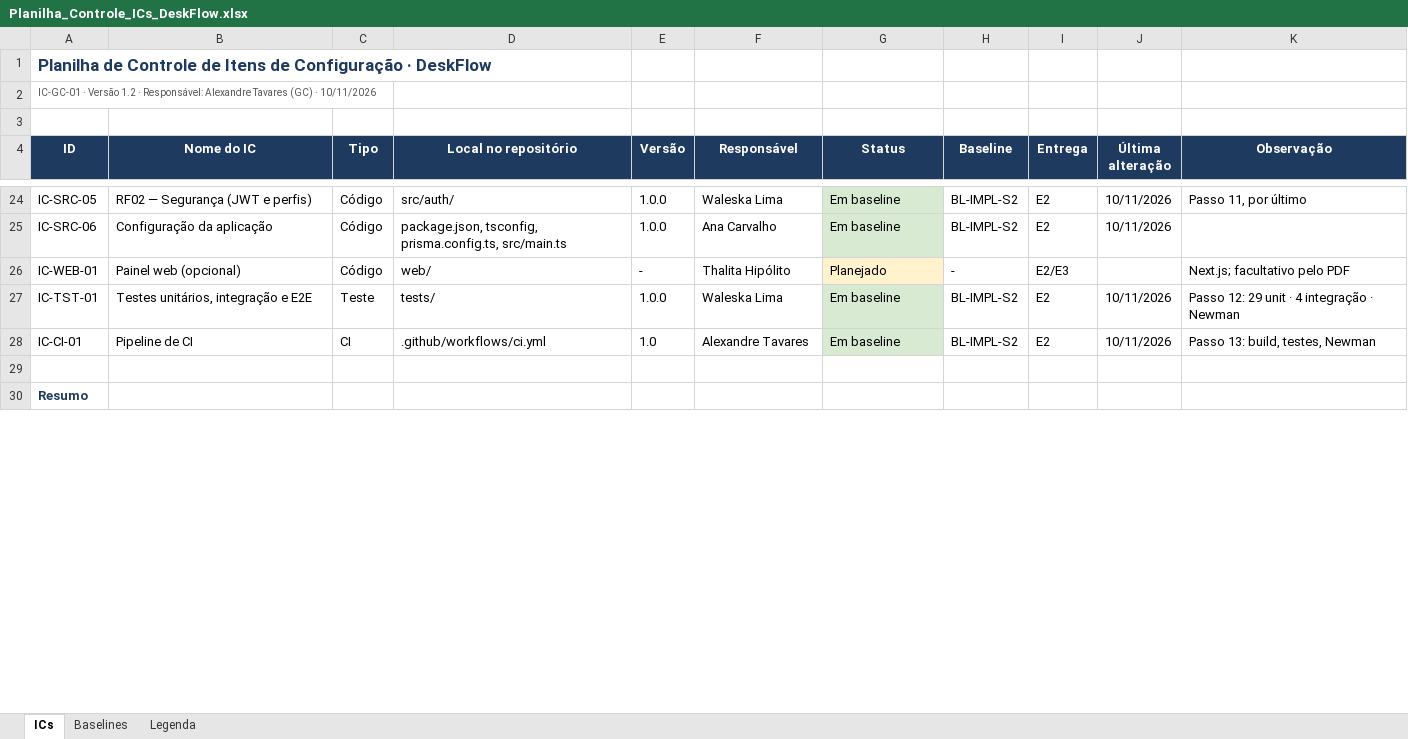
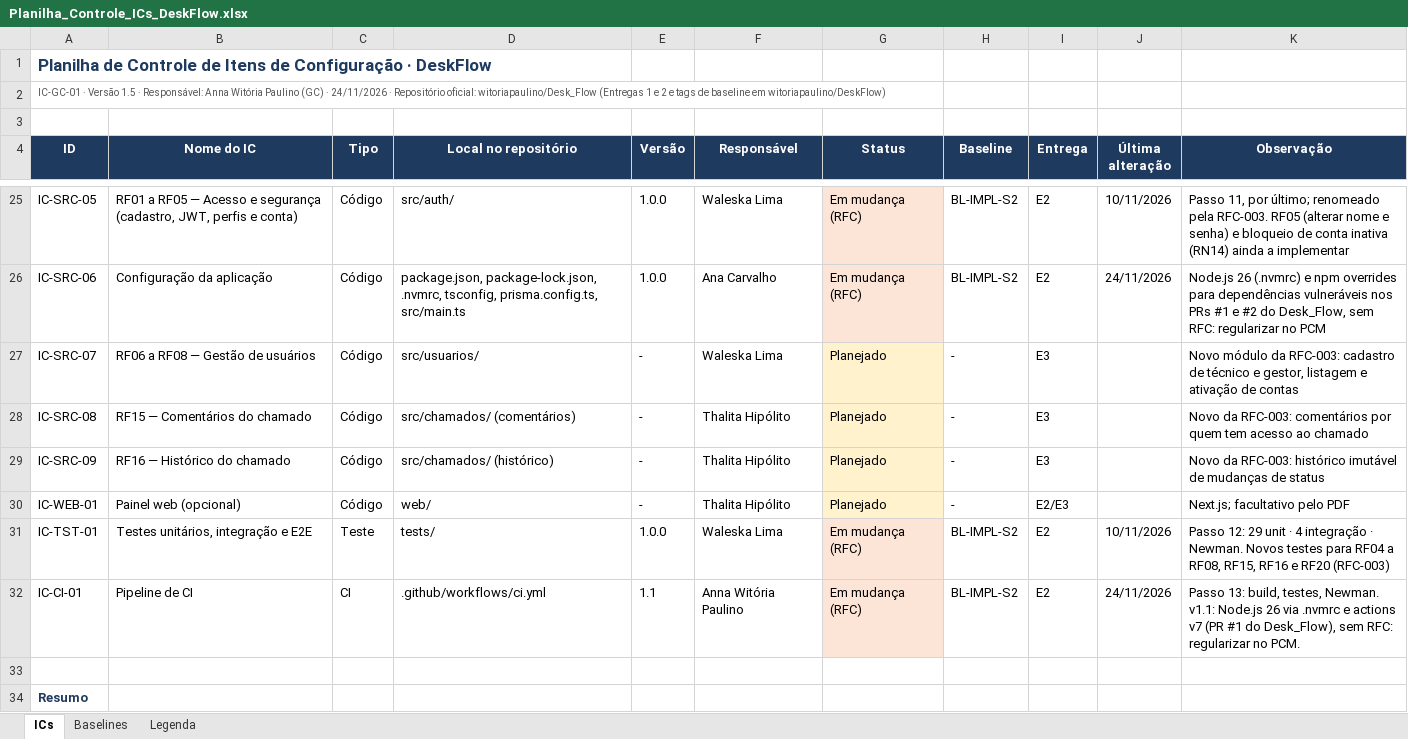
Before and after one commit to witoriapaulino/Desk_Flow, an Excel workbook: docs/Planilha_Controle_ICs_DeskFlow.xlsx, sheet ICs, drawn as a sheet; only a part is shown, gaps mark what is left out; values as stored, in another font and other column widths than the file's, no borders; charts and pictures not drawn; addresses are those after the commit; the diff covers the shown part only; the diff names each change by its address in the sheet, - before the commit and + after, or states it on an @@ line.

Commit message:
docs(gc): aplica o retorno do professor no Plano, no Status Accounting e na Planilha de ICs
IC-DOC-01 v1.1 → v2.2 · IC-DOC-05 v1.0 → v1.3 · IC-GC-01 v1.2 → v1.5. RFC-003 e RFC-004: cronograma com datas, escopo por release (1.0.0 e 1.1.0), seção de aprovação, repositório Desk_Flow, Node.js 26, nome Alexandre Schilli padronizado e pendências da Entrega 3.

```diff
--- a/docs/Planilha_Controle_ICs_DeskFlow.xlsx (sheet ICs)
+++ b/docs/Planilha_Controle_ICs_DeskFlow.xlsx (sheet ICs)
-A2 (ID): …· Versão 1.2 · Responsável: Alexandre Tavares (GC) · 10/11/2026
+A2 (ID): …· Versão 1.5 · Responsável: Anna Witória Paulino (GC) · 24/11/2026 · Repositório oficial: witoriapaulino/Desk_Flow (Entregas 1 e 2 e tags de baseline em witoriapaulino/DeskFlow)
-B25 (Nome do IC): RF02 — Segurança (JWT e perfis)
+B25 (Nome do IC): RF01 a RF05 — Acesso e segurança (cadastro, JWT, perfis e conta)
-G25:G26 (Status): Em baseline
+G25:G26 (Status): Em mudança (RFC)
-G25:G26 fill: #D9EAD3
+G25:G26 fill: #FCE4D6
-K25 (Observação): …11, por último
+K25 (Observação): …11, por último; renomeado pela RFC-003. RF05 (alterar nome e senha) e bloqueio de conta inativa (RN14) ainda a implementar
-D26 (Local no repositório): package.json, tsconfig, prisma.config.ts,…
+D26 (Local no repositório): package.json, package-lock.json, .nvmrc, tsconfig, prisma.config.ts,…
-J26 (Última alteração): 10/11/2026
+J26 (Última alteração): 24/11/2026
-K26 (Observação): (empty)
+K26 (Observação): Node.js 26 (.nvmrc) e npm overrides para dependências vulneráveis nos PRs #1 e #2 do Desk_Flow, sem RFC: regularizar no PCM
+row 27: IC-SRC-07 | RF06 a RF08 — Gestão de usuários | Código | src/usuarios/ | - | Waleska Lima | Planejado | - | E3 |  | Novo módulo da RFC-003: cadastro de técnico e gestor, listagem e ativação de contas
+row 28: IC-SRC-08 | RF15 — Comentários do chamado | Código | src/chamados/ (comentários) | - | Thalita Hipólito | Planejado | - | E3 |  | Novo da RFC-003: comentários por quem tem acesso ao chamado
+row 29: IC-SRC-09 | RF16 — Histórico do chamado | Código | src/chamados/ (histórico) | - | Thalita Hipólito | Planejado | - | E3 |  | Novo da RFC-003: histórico imutável de mudanças de status
-G31:G32 (Status): Em baseline
+G31:G32 (Status): Em mudança (RFC)
-G31:G32 fill: #D9EAD3
+G31:G32 fill: #FCE4D6
-K31 (Observação): …integração · Newman
+K31 (Observação): …integração · Newman. Novos testes para RF04 a RF08, RF15, RF16 e RF20 (RFC-003)
-E32 (Versão): 1.0
+E32 (Versão): 1.1
-F32 (Responsável): Alexandre Tavares
+F32 (Responsável): Anna Witória Paulino
-J32 (Última alteração): 10/11/2026
+J32 (Última alteração): 24/11/2026
-K32 (Observação): …build, testes, Newman
+K32 (Observação): …build, testes, Newman. v1.1: Node.js 26 via .nvmrc e actions v7 (PR #1 do Desk_Flow), sem RFC: regularizar no PCM.
```
Also changed, not shown: 3 added rows, 77 edited cells and cell formats elsewhere in this sheet, sheet Baselines, sheet Legenda, formulas that keep their value, charts or pictures, 2 other files.
